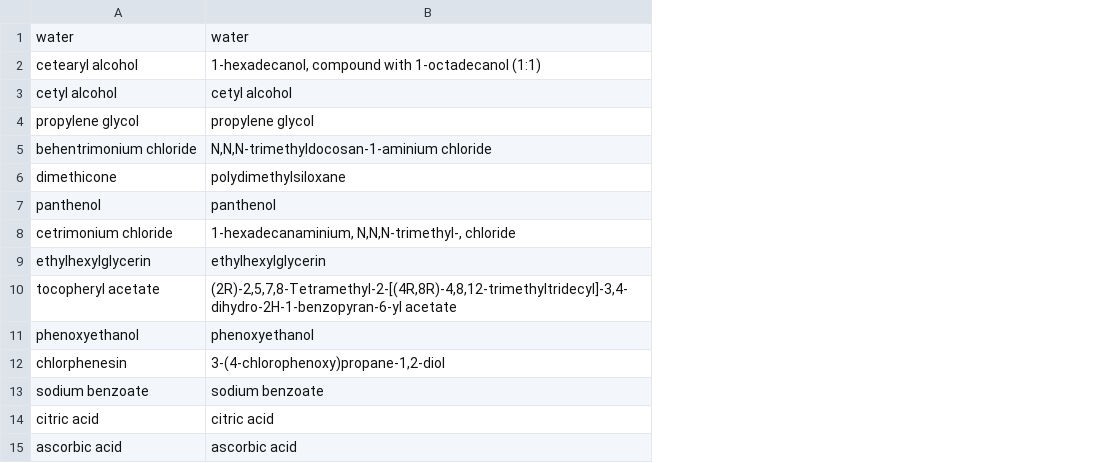
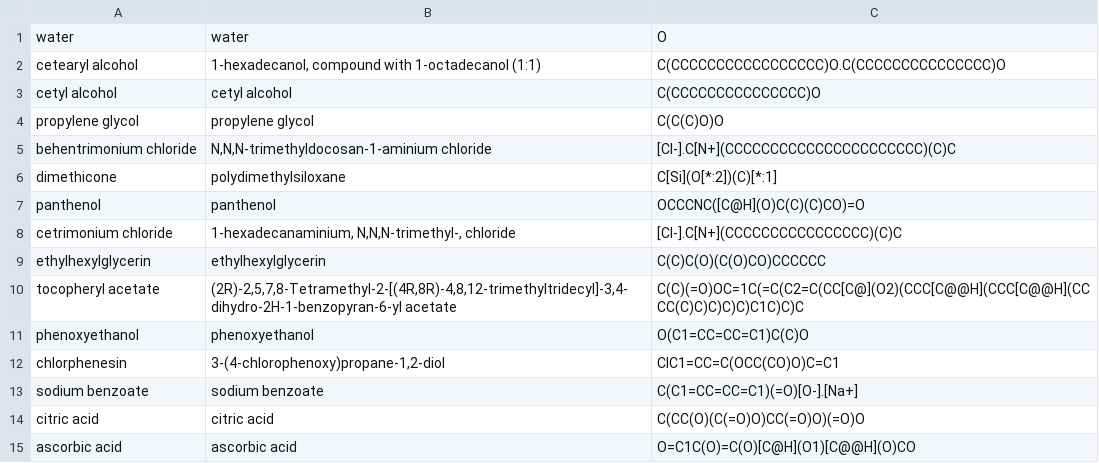
Before and after one commit to drtjeckleburg/hair-product-analysis, a CSV file: data/raw/eva_nyc_therapy_session_hair_mask.csv, drawn as a sheet; the diff names each change by its address in the sheet, - before the commit and + after, or states it on an @@ line.

```diff
--- a/data/raw/eva_nyc_therapy_session_hair_mask.csv
+++ b/data/raw/eva_nyc_therapy_session_hair_mask.csv
+column C, rows 1-15: O | C(CCCCCCCCCCCCCCCCC)O.C(CCCCCCCCCCCCCCC)O | C(CCCCCCCCCCCCCCC)O | C(C(C)O)O | [Cl-].C[N+](CCCCCCCCCCCCCCCCCCCCCC)(C)C | C[Si](O[*:2])(C)[*:1] | OCCCNC([C@H](O)C(C)(C)CO)=O | [Cl-].C[N+](CCCCCCCCCCCCCCCC)(C)C | C(C)C(O)(C(O)CO)CCCCCC | C(C)(=O)OC=1C(=C(C2=C(CC[C@](O2)(CCC[C@@H](CCC[C@@H](CCCC(C)C)C)C)C)C1C)C)C | O(C1=CC=CC=C1)C(C)O | ClC1=CC=C(OCC(CO)O)C=C1 | C(C1=CC=CC=C1)(=O)[O-].[Na+] | C(CC(O)(C(=O)O)CC(=O)O)(=O)O | O=C1C(O)=C(O)[C@H](O1)[C@@H](O)CO
```
Also changed, not shown: data/raw/dove_damage_therapy_intensive_repair_shampoo.csv, data/raw/its_a_10_leave_in_conditioner.csv, 8 other files.
